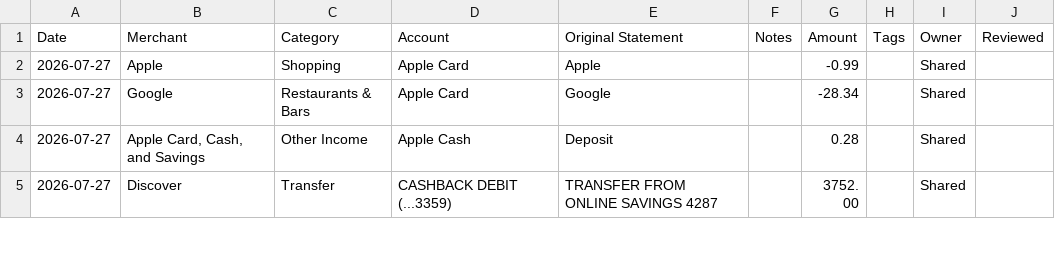
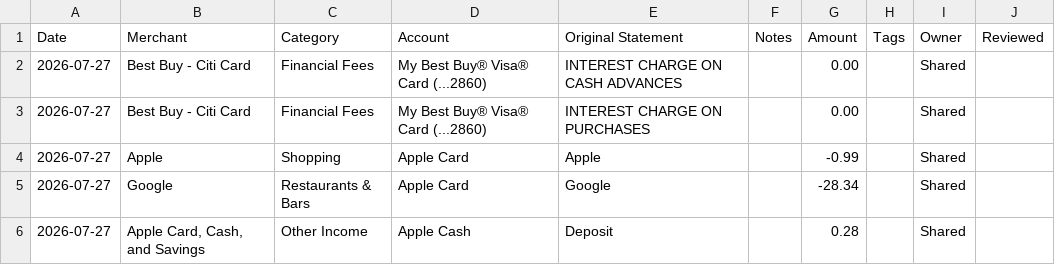
Before and after one commit to davis-raj/spend-dashboard, a CSV file: data/transactions.csv, drawn as a sheet; only a part is shown; the shorter side is filled out with more unchanged rows; the diff names each change by its address in the sheet, - before the commit and + after, or states it on an @@ line.

Commit message:
Auto-update: daily transaction refresh

```diff
--- a/data/transactions.csv
+++ b/data/transactions.csv
+row 2: 2026-07-27 | Best Buy - Citi Card | Financial Fees | My Best Buy® Visa® Card (...2860) | INTEREST CHARGE ON CASH ADVANCES |  | 0.00 |  | Shared
+row 3: 2026-07-27 | Best Buy - Citi Card | Financial Fees | My Best Buy® Visa® Card (...2860) | INTEREST CHARGE ON PURCHASES |  | 0.00 |  | Shared
```
